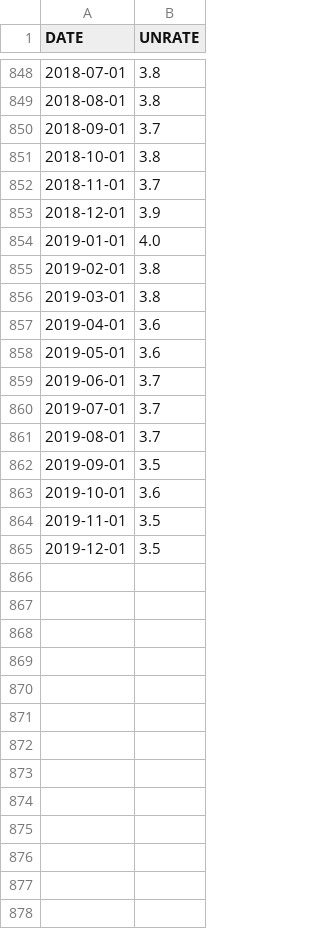
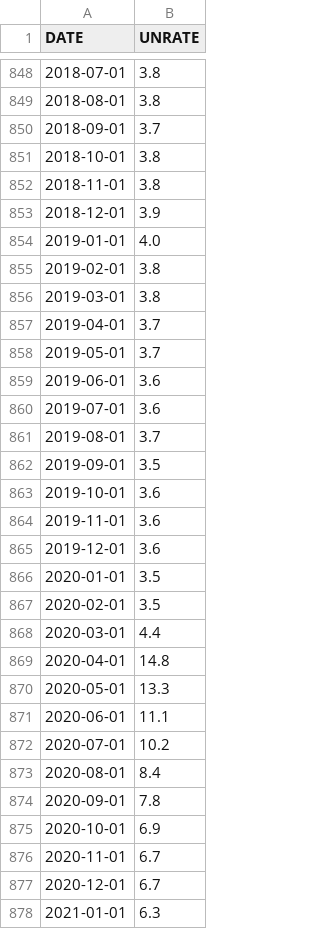
Before and after one commit to jjwalkerwvu/finance, a CSV file: data/us_economic_data/fred_unemployment.csv, drawn as a sheet; only a part is shown, gaps mark what is left out; the diff covers the shown part only.

```diff
--- a/data/us_economic_data/fred_unemployment.csv
+++ b/data/us_economic_data/fred_unemployment.csv
@@ -851,3 +851,3 @@ DATE,UNRATE
 2018-10-01,3.8
-2018-11-01,3.7
+2018-11-01,3.8
 2018-12-01,3.9
@@ -856,6 +856,6 @@ DATE,UNRATE
 2019-03-01,3.8
-2019-04-01,3.6
-2019-05-01,3.6
-2019-06-01,3.7
-2019-07-01,3.7
+2019-04-01,3.7
+2019-05-01,3.7
+2019-06-01,3.6
+2019-07-01,3.6
 2019-08-01,3.7
@@ -863,3 +863,16 @@ DATE,UNRATE
 2019-10-01,3.6
-2019-11-01,3.5
-2019-12-01,3.5
+2019-11-01,3.6
+2019-12-01,3.6
+2020-01-01,3.5
+2020-02-01,3.5
+2020-03-01,4.4
+2020-04-01,14.8
+2020-05-01,13.3
+2020-06-01,11.1
+2020-07-01,10.2
+2020-08-01,8.4
+2020-09-01,7.8
+2020-10-01,6.9
+2020-11-01,6.7
+2020-12-01,6.7
+2021-01-01,6.3
```
Also changed, not shown: 7 added rows and 4 edited cells elsewhere in this file, 10 other files.
